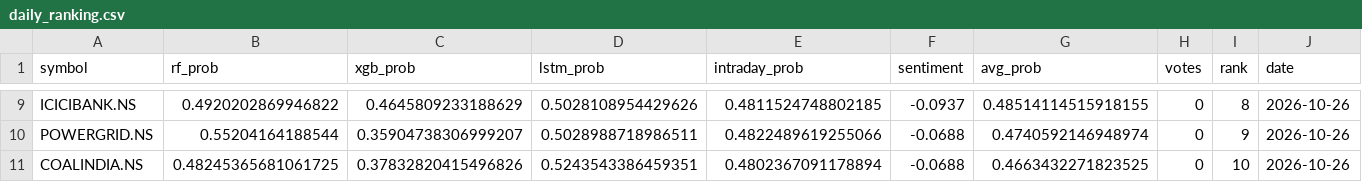
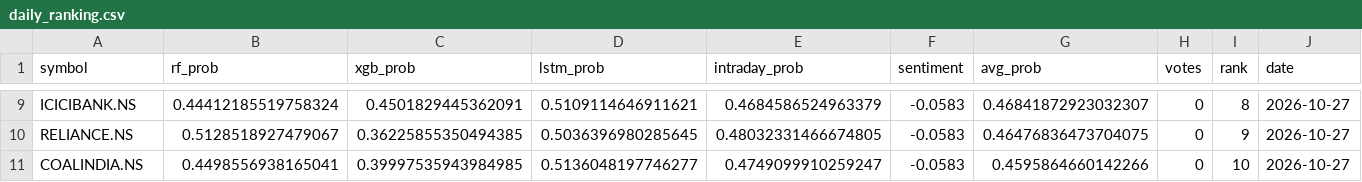
Before and after one commit to Haik11kashiyani/project-aegis, a CSV file: data/daily_ranking.csv, drawn as a sheet; only a part is shown, gaps mark what is left out; removed rows and columns are numbered as before the commit, all else as after; the diff covers the shown part only; the diff names each change by its address in the sheet, - before the commit and + after, or states it on an @@ line.

```diff
--- a/data/daily_ranking.csv
+++ b/data/daily_ranking.csv
-B9 (rf_prob): 0.4920202869946822
+B9 (rf_prob): 0.44412185519758324
-C9 (xgb_prob): 0.4645809233188629
+C9 (xgb_prob): 0.4501829445362091
-D9 (lstm_prob): 0.5028108954429626
+D9 (lstm_prob): 0.5109114646911621
-E9 (intraday_prob): 0.4811524748802185
+E9 (intraday_prob): 0.4684586524963379
-F9 (sentiment): -0.0937
+F9 (sentiment): -0.0583
-G9 (avg_prob): 0.48514114515918155
+G9 (avg_prob): 0.46841872923032307
-J9 (date): 2026-10-26
+J9 (date): 2026-10-27
-row 10: POWERGRID.NS | 0.55204164188544 | 0.35904738306999207 | 0.5028988718986511 | 0.4822489619255066 | -0.0688 | 0.4740592146948974 | 0 | 9 | 2026-10-26
+row 10: RELIANCE.NS | 0.5128518927479067 | 0.36225855350494385 | 0.5036396980285645 | 0.48032331466674805 | -0.0583 | 0.46476836473704075 | 0 | 9 | 2026-10-27
-B11 (rf_prob): 0.48245365681061725
+B11 (rf_prob): 0.4498556938165041
-C11 (xgb_prob): 0.37832820415496826
+C11 (xgb_prob): 0.39997535943984985
-D11 (lstm_prob): 0.5243543386459351
+D11 (lstm_prob): 0.5136048197746277
-E11 (intraday_prob): 0.4802367091178894
+E11 (intraday_prob): 0.4749099910259247
-F11 (sentiment): -0.0688
+F11 (sentiment): -0.0583
-G11 (avg_prob): 0.4663432271823525
+G11 (avg_prob): 0.4595864660142266
-J11 (date): 2026-10-26
+J11 (date): 2026-10-27
```
Also changed, not shown: 4 added rows, 4 removed rows and 25 edited cells elsewhere in this file, 29 other files.
